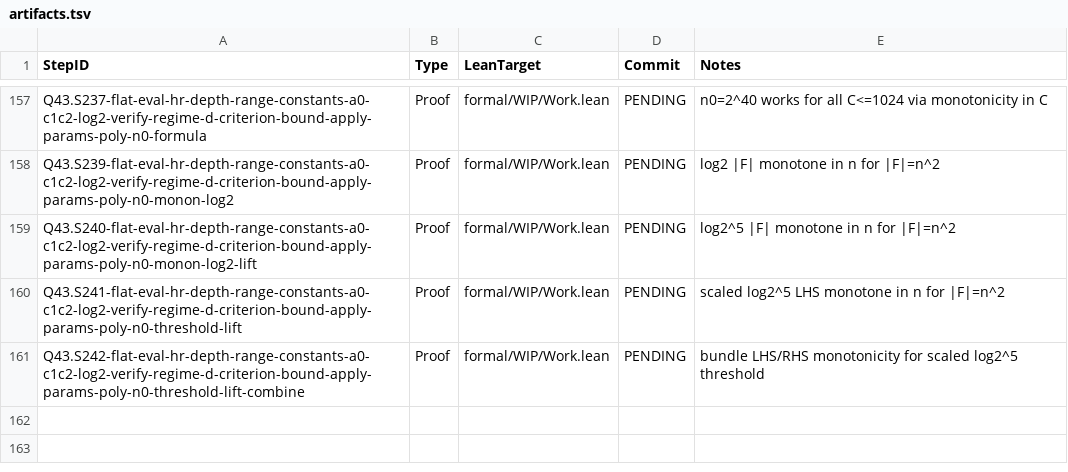
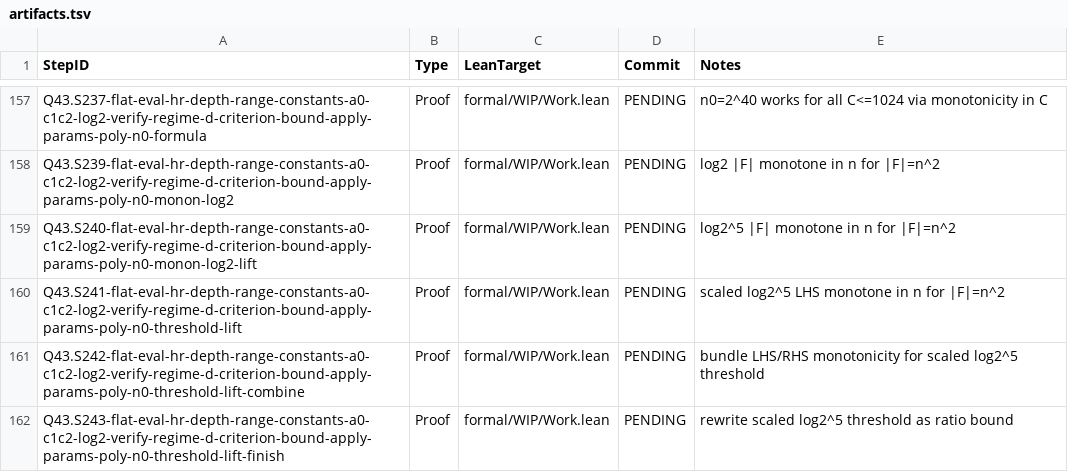
Before and after one commit to Xopoko/Experiment-26_P_vs_NP, a TSV file: docs/artifacts.tsv, drawn as a sheet; only a part is shown, gaps mark what is left out; the diff names each change by its address in the sheet, - before the commit and + after, or states it on an @@ line.

Commit message:
Q43.S243-flat-eval-hr-depth-range-constants-a0-c1c2-log2-verify-regime-d-criterion-bound-apply-params-poly-n0-threshold-lift-finish: Proof — ratio form of log2^5 threshold

```diff
--- a/docs/artifacts.tsv
+++ b/docs/artifacts.tsv
+row 162: Q43.S243-flat-eval-hr-depth-range-constants-a0-c1c2-log2-verify-regime-d-criterion-bound-apply-params-poly-n0-threshold-lift-finish | Proof | formal/WIP/Work.lean | PENDING | rewrite scaled log2^5 threshold as ratio bound
```
Also changed, not shown: 3 other files.
